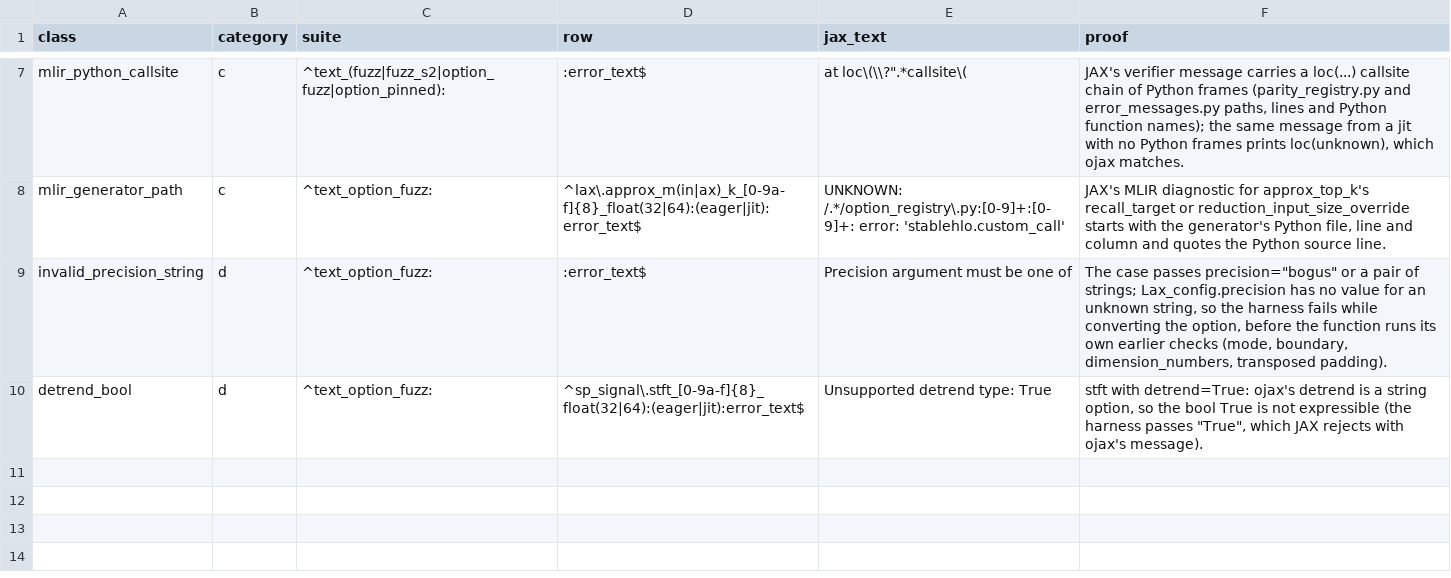
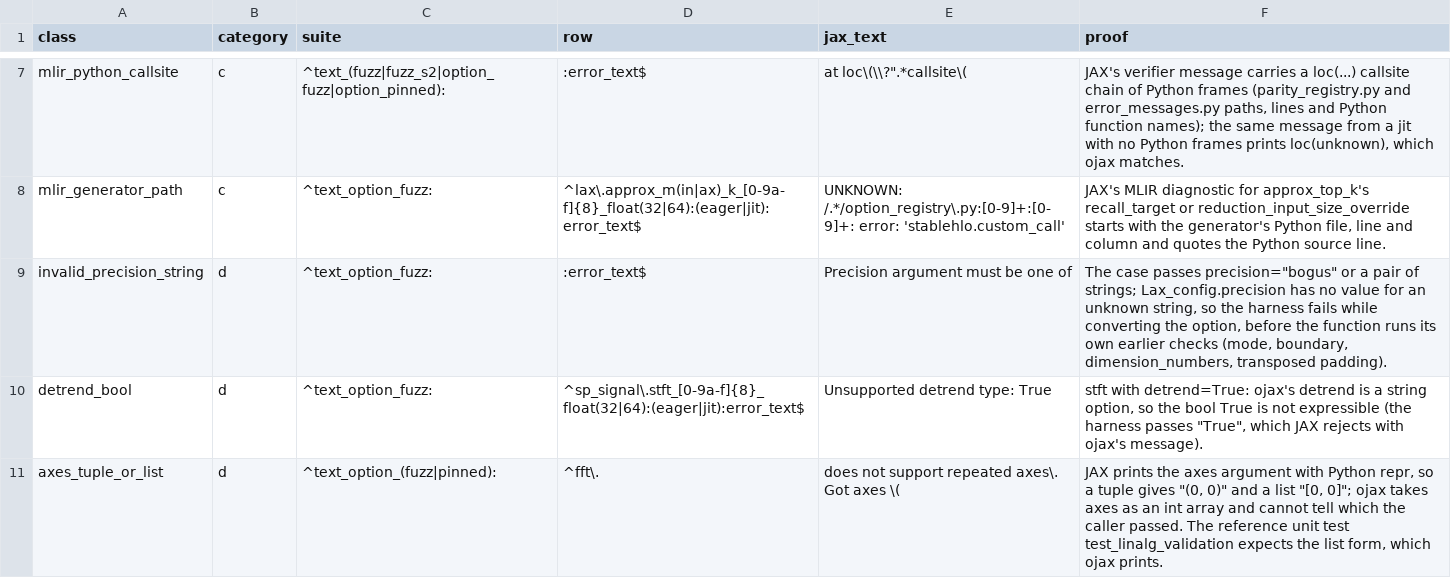
Before and after one commit to sixnathan/ojax, a TSV file: tools/jax_defects.tsv, drawn as a sheet; only a part is shown, gaps mark what is left out; the diff names each change by its address in the sheet, - before the commit and + after, or states it on an @@ line.

```diff
--- a/tools/jax_defects.tsv
+++ b/tools/jax_defects.tsv
+row 11: axes_tuple_or_list | d | ^text_option_(fuzz|pinned): | ^fft\. | does not support repeated axes\. Got axes \( | JAX prints the axes argument with Python repr, so a tuple gives "(0, 0)" and a list "[0, 0]"; ojax takes axes as an int array and cannot tell which the caller passed. The reference unit test test_linalg_validation expects the list form, which ojax prints.
```
